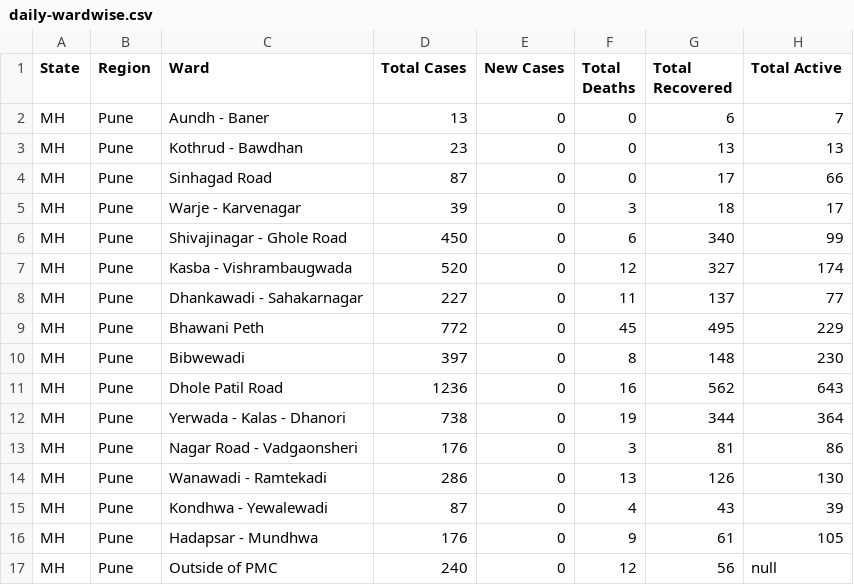
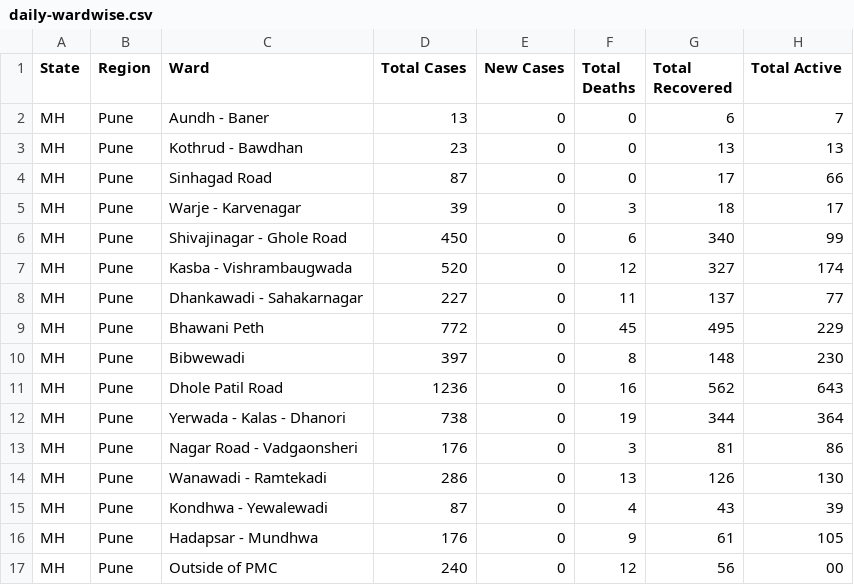
Before and after one commit to omkarmarkad/COVID19-Pune, a CSV file: daily-wardwise.csv, drawn as a sheet.

Commit message:
Update daily-wardwise.csv

```diff
--- a/daily-wardwise.csv
+++ b/daily-wardwise.csv
@@ -16,2 +16,2 @@ MH,Pune,Kondhwa - Yewalewadi ,87,0,4,43,39
 MH,Pune,Hadapsar - Mundhwa,176,0,9,61,105
-MH,Pune,Outside of PMC ,240,0,12,56,null
+MH,Pune,Outside of PMC ,240,0,12,56,00
```
